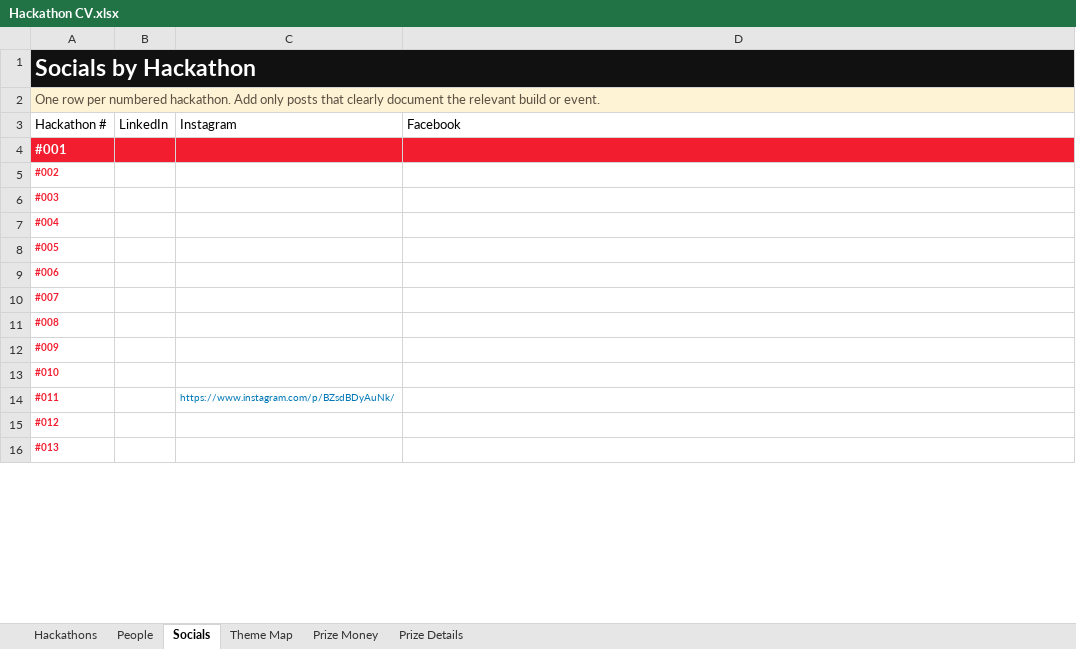
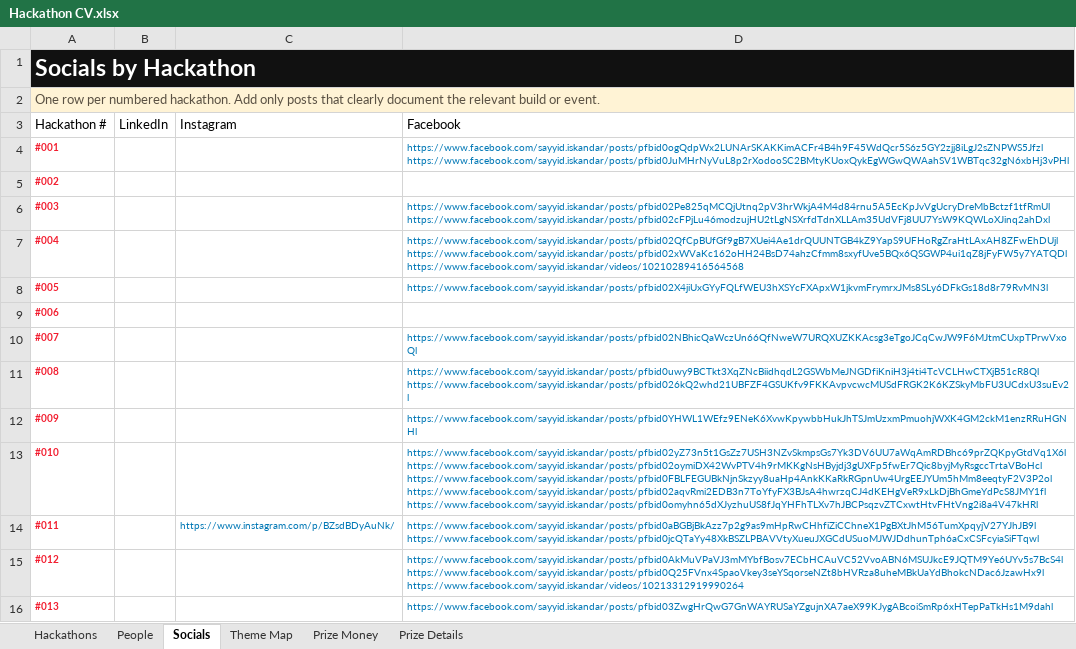
Before and after one commit to sayyidkhan/the100hackathoner, an Excel workbook: data/Hackathon CV.xlsx, sheet Socials, drawn as a sheet; only a part is shown; values as stored, in another font and other column widths than the file's, no borders; table styles not drawn; ↵ is a line break in a cell; the diff covers the shown part only; the diff names each change by its address in the sheet, - before the commit and + after, or states it on an @@ line.

Commit message:
Sync hackathon 82 and Facebook history from workbook

```diff
--- a/data/Hackathon CV.xlsx (sheet Socials)
+++ b/data/Hackathon CV.xlsx (sheet Socials)
-A4:D4 fill: #F21D2F
+A4:D4 fill: none
-A4 text colour: #FFFFFF
+A4 text colour: #F21D2F, text size: smaller
-D4: (empty)
+D4: https://www.facebook.com/sayyid.iskandar/posts/pfbid0ogQdpWx2LUNArSKAKKimACFr4B4h9F45WdQcr5S6z5GY2zjj8iLgJ2sZNPWS5Jfzl ↵ https://www.facebook.com/sayyid.iskandar/posts/pfbid0JuMHrNyVuL8p2rXodooSC2BMtyKUoxQykEgWGwQWAahSV1WBTqc32gN6xbHj3vPHl
-D6: (empty)
+D6: https://www.facebook.com/sayyid.iskandar/posts/pfbid02Pe825qMCQjUtnq2pV3hrWkjA4M4d84rnu5A5EcKpJvVgUcryDreMbBctzf1tfRmUl ↵ https://www.facebook.com/sayyid.iskandar/posts/pfbid02cFPjLu46modzujHU2tLgNSXrfdTdnXLLAm35UdVFj8UU7YsW9KQWLoXJinq2ahDxl
-D7: (empty)
+D7: https://www.facebook.com/sayyid.iskandar/posts/pfbid02QfCpBUfGf9gB7XUei4Ae1drQUUNTGB4kZ9YapS9UFHoRgZraHtLAxAH8ZFwEhDUjl ↵ https://www.facebook.com/sayyid.iskandar/posts/pfbid02xWVaKc162oHH24BsD74ahzCfmm8sxyfUve5BQx6QSGWP4ui1qZ8jFyFW5y7YATQDl ↵ https://www.facebook.com/sayyid.iskandar/videos/10210289416564568
-D8: (empty)
+D8: https://www.facebook.com/sayyid.iskandar/posts/pfbid02X4jiUxGYyFQLfWEU3hXSYcFXApxW1jkvmFrymrxJMs8SLy6DFkGs18d8r79RvMN3l
-D10: (empty)
+D10: https://www.facebook.com/sayyid.iskandar/posts/pfbid02NBhicQaWczUn66QfNweW7URQXUZKKAcsg3eTgoJCqCwJW9F6MJtmCUxpTPrwVxoQl
-D11: (empty)
+D11: https://www.facebook.com/sayyid.iskandar/posts/pfbid0uwy9BCTkt3XqZNcBiidhqdL2GSWbMeJNGDfiKniH3j4ti4TcVCLHwCTXjB51cR8Ql ↵ https://www.facebook.com/sayyid.iskandar/posts/pfbid026kQ2whd21UBFZF4GSUKfv9FKKAvpvcwcMUSdFRGK2K6KZSkyMbFU3UCdxU3suEv2l
-D12: (empty)
+D12: https://www.facebook.com/sayyid.iskandar/posts/pfbid0YHWL1WEfz9ENeK6XvwKpywbbHukJhTSJmUzxmPmuohjWXK4GM2ckM1enzRRuHGNHl
-D13: (empty)
+D13: https://www.facebook.com/sayyid.iskandar/posts/pfbid02yZ73n5t1GsZz7USH3NZvSkmpsGs7Yk3DV6UU7aWqAmRDBhc69prZQKpyGtdVq1X6l ↵ https://www.facebook.com/sayyid.iskandar/posts/pfbid02oymiDX42WvPTV4h9rMKKgNsHByjdj3gUXFp5fwEr7Qic8byjMyRsgccTrtaVBoHcl ↵ https://www.facebook.com/sayyid.iskandar/posts/pfbid0FBLFEGUBkNjnSkzyy8uaHp4AnkKKaRkRGpnUw4UrgEEJYUm5hMm8eeqtyF2V3P2ol ↵ https://www.facebook.com/sayyid.iskandar/posts/pfbid02aqvRmi2EDB3n7ToYfyFX3BJsA4hwrzqCJ4dKEHgVeR9xLkDjBhGmeYdPcS8JMY1fl ↵ https://www.facebook.com/sayyid.iskandar/posts/pfbid0omyhn65dXJyzhuUS8fJqYHFhTLXv7hJBCPsqzvZTCxwtHtvFHtVng2i8a4V47kHRl
-D14: (empty)
+D14: https://www.facebook.com/sayyid.iskandar/posts/pfbid0aBGBjBkAzz7p2g9as9mHpRwCHhfiZiCChneX1PgBXtJhM56TumXpqyjV27YJhJB9l ↵ https://www.facebook.com/sayyid.iskandar/posts/pfbid0jcQTaYy48XkBSZLPBAVVtyXueuJXGCdUSuoMJWJDdhunTph6aCxCSFcyiaSiFTqwl
-D15: (empty)
+D15: https://www.facebook.com/sayyid.iskandar/posts/pfbid0AkMuVPaVJ3mMYbfBosv7ECbHCAuVC52VvoABN6MSUJkcE9JQTM9Ye6UYv5s7BcS4l ↵ https://www.facebook.com/sayyid.iskandar/posts/pfbid0Q25FVnx4SpaoVkey3seYSqorseNZt8bHVRza8uheMBkUaYdBhokcNDac6JzawHx9l ↵ https://www.facebook.com/sayyid.iskandar/videos/10213312919990264
-D16: (empty)
+D16: https://www.facebook.com/sayyid.iskandar/posts/pfbid03ZwgHrQwG7GnWAYRUSaYZgujnXA7aeX99KJygABcoiSmRp6xHTepPaTkHs1M9dahl
```
Also changed, not shown: 1 added row and 15 edited cells elsewhere in this sheet, sheet Hackathons, sheet People, sheet Theme Map, formulas that keep their value, 2 other files.
